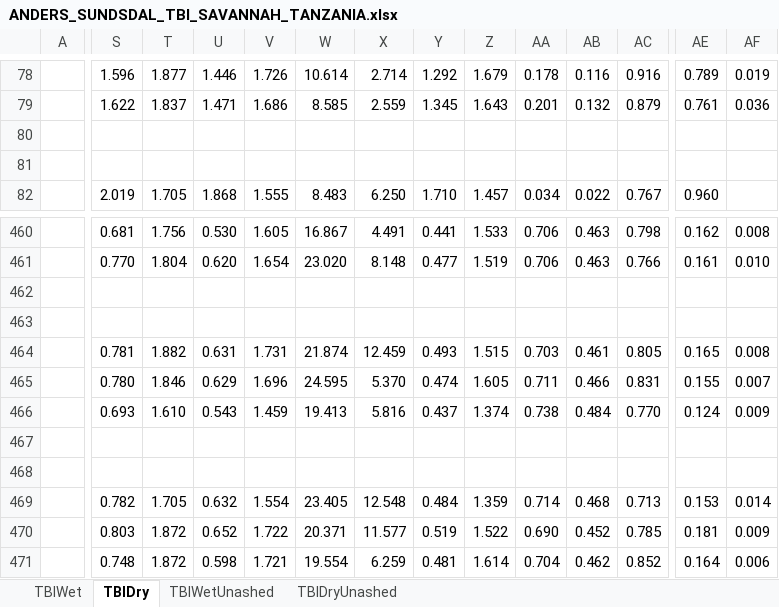
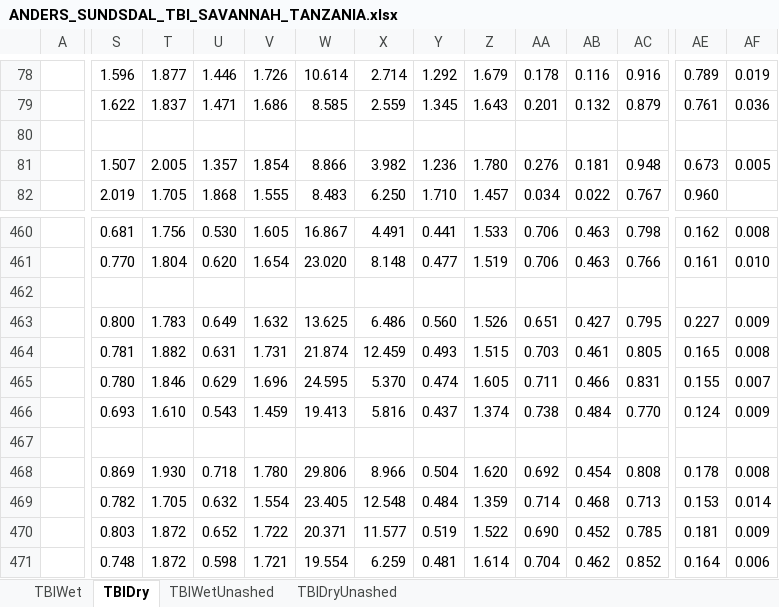
Before and after one commit to JamesDMSpeed/AfricanBioServices-Vegetation-and-soils, an Excel workbook: Termites/ANDERS_SUNDSDAL_TBI_SAVANNAH_TANZANIA.xlsx, sheet TBIDry, drawn as a sheet; only a part is shown, gaps mark what is left out; values as stored, in another font and other column widths than the file's, no borders; the diff covers the shown part only; the diff names each change by its address in the sheet, - before the commit and + after, or states it on an @@ line.

```diff
--- a/Termites/ANDERS_SUNDSDAL_TBI_SAVANNAH_TANZANIA.xlsx (sheet TBIDry)
+++ b/Termites/ANDERS_SUNDSDAL_TBI_SAVANNAH_TANZANIA.xlsx (sheet TBIDry)
-S81: (empty)
+S81: 1.507
-T81: (empty)
+T81: 2.005
-U81: (empty)
+U81: 1.357
-V81: (empty)
+V81: 1.854
-W81: (empty)
+W81: 8.866
-X81: (empty)
+X81: 3.982
-Y81: (empty)
+Y81: 1.236
-Z81: (empty)
+Z81: 1.780
-AA81: (empty)
+AA81: 0.276
-AB81: (empty)
+AB81: 0.181
-AC81: (empty)
+AC81: 0.948
-AE81: (empty)
+AE81: 0.673
-AF81: (empty)
+AF81: 0.005
-S463: (empty)
+S463: 0.800
-T463: (empty)
+T463: 1.783
-U463: (empty)
+U463: 0.649
-V463: (empty)
+V463: 1.632
-W463: (empty)
+W463: 13.625
-X463: (empty)
+X463: 6.486
-Y463: (empty)
+Y463: 0.560
-Z463: (empty)
+Z463: 1.526
-AA463: (empty)
+AA463: 0.651
-AB463: (empty)
+AB463: 0.427
-AC463: (empty)
+AC463: 0.795
-AE463: (empty)
+AE463: 0.227
-AF463: (empty)
+AF463: 0.009
-S468: (empty)
+S468: 0.869
-T468: (empty)
+T468: 1.930
-U468: (empty)
+U468: 0.718
-V468: (empty)
+V468: 1.780
-W468: (empty)
+W468: 29.806
-X468: (empty)
+X468: 8.966
-Y468: (empty)
+Y468: 0.504
-Z468: (empty)
+Z468: 1.620
-AA468: (empty)
+AA468: 0.692
-AB468: (empty)
+AB468: 0.454
-AC468: (empty)
+AC468: 0.808
-AE468: (empty)
+AE468: 0.178
-AF468: (empty)
+AF468: 0.008
```
Also changed, not shown: 553 edited cells elsewhere in this sheet, sheet TBIDryUnashed, sheet TBIWet, sheet TBIWetUnashed, formulas that keep their value, Termites/Main & CG experiment/Massloss_data_CGMain.xlsx, Termites/Precipitation data/Rainfalldata.xlsx, 17 other files.
